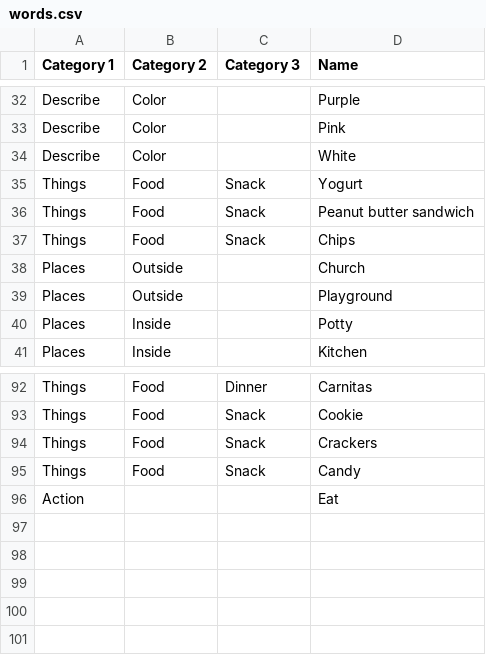
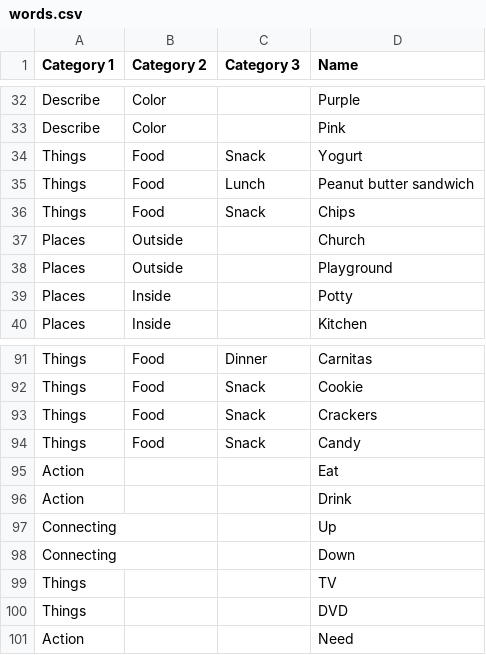
Before and after one commit to arciisine/HelloWorld, a CSV file: www/data/words.csv, drawn as a sheet; only a part is shown, gaps mark what is left out.

```diff
--- a/www/data/words.csv
+++ b/www/data/words.csv
@@ -33,5 +33,4 @@ Describe,Color,,Purple
 Describe,Color,,Pink
-Describe,Color,,White
 Things,Food,Snack,Yogurt
-Things,Food,Snack,Peanut butter sandwich
+Things,Food,Lunch,Peanut butter sandwich
 Things,Food,Snack,Chips
@@ -96 +95,7 @@ Things,Food,Snack,Candy
 Action,,,Eat
+Action,,,Drink
+Connecting,,,Up
+Connecting,,,Down
+Things,,,TV
+Things,,,DVD
+Action,,,Need
```
Also changed, not shown: 2 other files.
